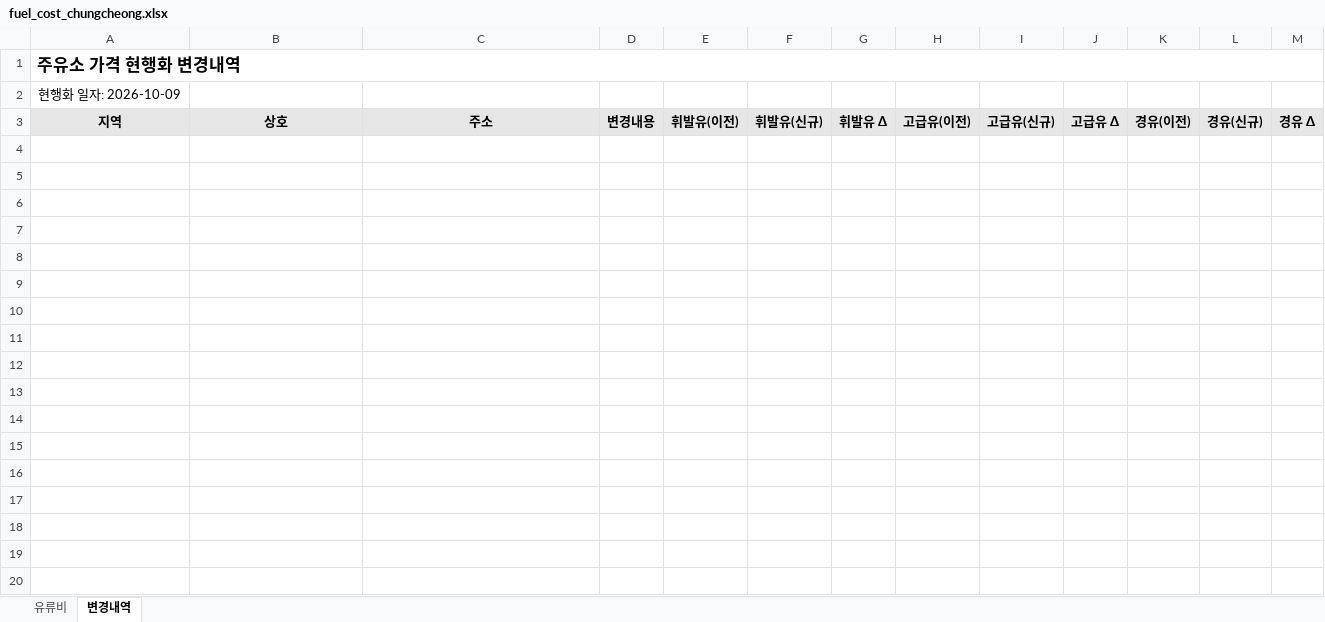
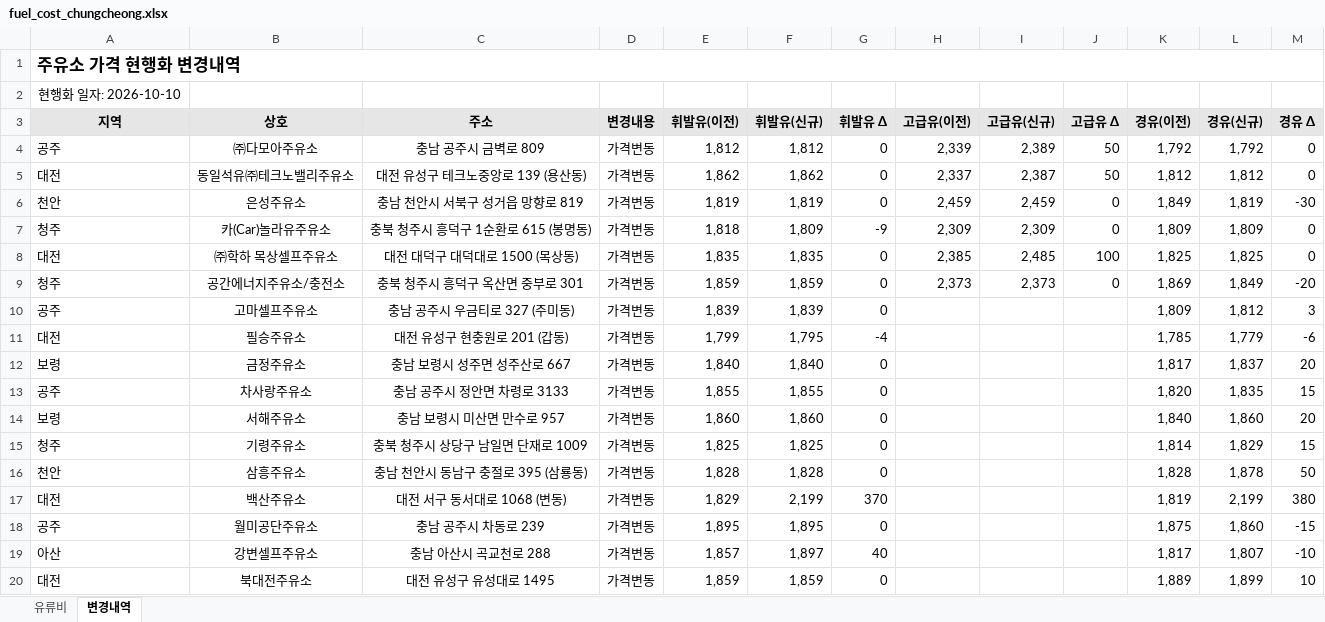
Before and after one commit to krwizxp/fcupdater, an Excel workbook: fuel_cost_chungcheong.xlsx, sheet 변경내역, drawn as a sheet; only a part is shown; values as stored, in another font and other column widths than the file's, no borders; conditional formats not drawn; the diff covers the shown part only; the diff names each change by its address in the sheet, - before the commit and + after, or states it on an @@ line.

```diff
--- a/fuel_cost_chungcheong.xlsx (sheet 변경내역)
+++ b/fuel_cost_chungcheong.xlsx (sheet 변경내역)
-A2 (지역): 현행화 일자: 2026-10-09
+A2 (지역): 현행화 일자: 2026-10-10
+row 4: 공주 | ㈜다모아주유소 | 충남 공주시 금벽로 809 | 가격변동 | 1,812 | 1,812 | 0 | 2,339 | 2,389 | 50 | 1,792 | 1,792 | 0
+row 5: 대전 | 동일석유㈜테크노밸리주유소 | 대전 유성구 테크노중앙로 139 (용산동) | 가격변동 | 1,862 | 1,862 | 0 | 2,337 | 2,387 | 50 | 1,812 | 1,812 | 0
+row 6: 천안 | 은성주유소 | 충남 천안시 서북구 성거읍 망향로 819 | 가격변동 | 1,819 | 1,819 | 0 | 2,459 | 2,459 | 0 | 1,849 | 1,819 | -30
+row 7: 청주 | 카(Car)놀라유주유소 | 충북 청주시 흥덕구 1순환로 615 (봉명동) | 가격변동 | 1,818 | 1,809 | -9 | 2,309 | 2,309 | 0 | 1,809 | 1,809 | 0
+row 8: 대전 | ㈜학하 목상셀프주유소 | 대전 대덕구 대덕대로 1500 (목상동) | 가격변동 | 1,835 | 1,835 | 0 | 2,385 | 2,485 | 100 | 1,825 | 1,825 | 0
+row 9: 청주 | 공간에너지주유소/충전소 | 충북 청주시 흥덕구 옥산면 중부로 301 | 가격변동 | 1,859 | 1,859 | 0 | 2,373 | 2,373 | 0 | 1,869 | 1,849 | -20
+row 10: 공주 | 고마셀프주유소 | 충남 공주시 우금티로 327 (주미동) | 가격변동 | 1,839 | 1,839 | 0 |  |  |  | 1,809 | 1,812 | 3
+row 11: 대전 | 필승주유소 | 대전 유성구 현충원로 201 (갑동) | 가격변동 | 1,799 | 1,795 | -4 |  |  |  | 1,785 | 1,779 | -6
+row 12: 보령 | 금정주유소 | 충남 보령시 성주면 성주산로 667 | 가격변동 | 1,840 | 1,840 | 0 |  |  |  | 1,817 | 1,837 | 20
+row 13: 공주 | 차사랑주유소 | 충남 공주시 정안면 차령로 3133 | 가격변동 | 1,855 | 1,855 | 0 |  |  |  | 1,820 | 1,835 | 15
+row 14: 보령 | 서해주유소 | 충남 보령시 미산면 만수로 957 | 가격변동 | 1,860 | 1,860 | 0 |  |  |  | 1,840 | 1,860 | 20
+row 15: 청주 | 기령주유소 | 충북 청주시 상당구 남일면 단재로 1009 | 가격변동 | 1,825 | 1,825 | 0 |  |  |  | 1,814 | 1,829 | 15
+row 16: 천안 | 삼흥주유소 | 충남 천안시 동남구 충절로 395 (삼룡동) | 가격변동 | 1,828 | 1,828 | 0 |  |  |  | 1,828 | 1,878 | 50
+row 17: 대전 | 백산주유소 | 대전 서구 동서대로 1068 (변동) | 가격변동 | 1,829 | 2,199 | 370 |  |  |  | 1,819 | 2,199 | 380
+row 18: 공주 | 월미공단주유소 | 충남 공주시 차동로 239 | 가격변동 | 1,895 | 1,895 | 0 |  |  |  | 1,875 | 1,860 | -15
+row 19: 아산 | 강변셀프주유소 | 충남 아산시 곡교천로 288 | 가격변동 | 1,857 | 1,897 | 40 |  |  |  | 1,817 | 1,807 | -10
+row 20: 대전 | 북대전주유소 | 대전 유성구 유성대로 1495 | 가격변동 | 1,859 | 1,859 | 0 |  |  |  | 1,889 | 1,899 | 10
```
Also changed, not shown: 26 added rows elsewhere in this sheet, sheet 유류비, formulas that keep their value.
